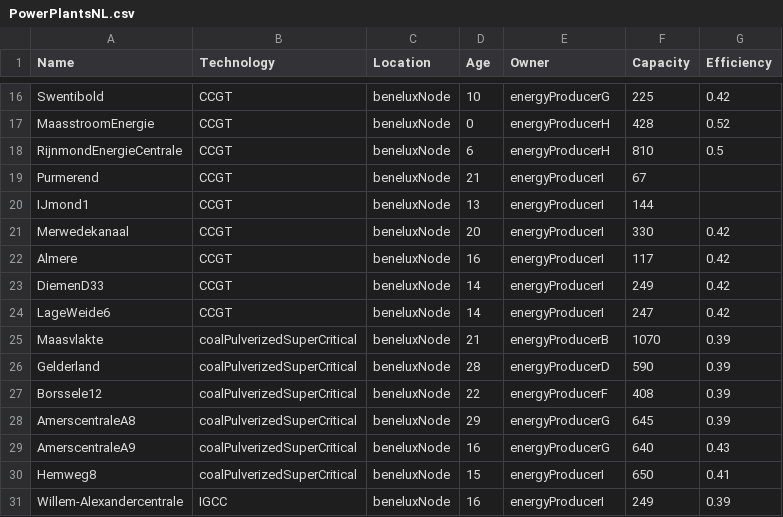
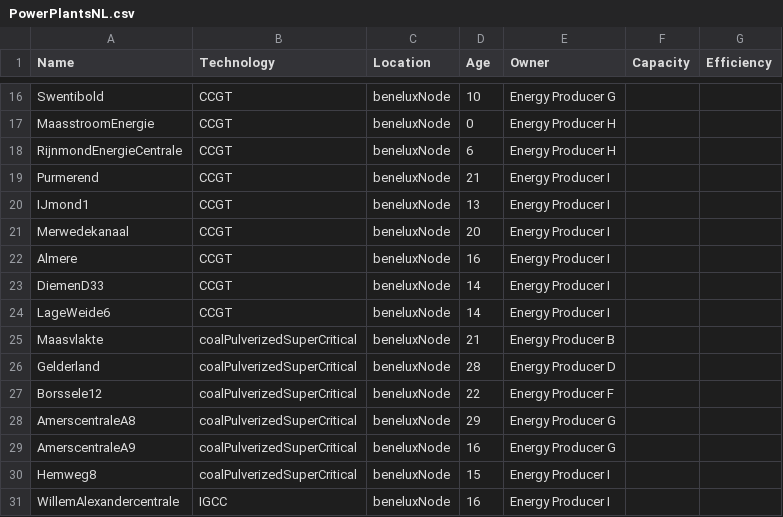
Before and after one commit to sophiekerckhoffs/emlab-generation, a CSV file: emlab-generation/src/main/resources/data/PowerPlantsNL.csv, drawn as a sheet; only a part is shown, gaps mark what is left out; the diff covers the shown part only; the diff names each change by its address in the sheet, - before the commit and + after, or states it on an @@ line.

```diff
--- a/emlab-generation/src/main/resources/data/PowerPlantsNL.csv
+++ b/emlab-generation/src/main/resources/data/PowerPlantsNL.csv
-E16 (Owner): energyProducerG
+E16 (Owner): Energy Producer G
-F16 (Capacity): 225
+F16 (Capacity): (empty)
-G16 (Efficiency): 0.42
+G16 (Efficiency): (empty)
-E17:E18 (Owner): energyProducerH
+E17:E18 (Owner): Energy Producer H
-F17 (Capacity): 428
+F17 (Capacity): (empty)
-G17 (Efficiency): 0.52
+G17 (Efficiency): (empty)
-F18 (Capacity): 810
+F18 (Capacity): (empty)
-G18 (Efficiency): 0.5
+G18 (Efficiency): (empty)
-E19:E24 (Owner): energyProducerI
+E19:E24 (Owner): Energy Producer I
-F19 (Capacity): 67
+F19 (Capacity): (empty)
-F20 (Capacity): 144
+F20 (Capacity): (empty)
-F21 (Capacity): 330
+F21 (Capacity): (empty)
-G21:G24 (Efficiency): 0.42
+G21:G24 (Efficiency): (empty)
-F22 (Capacity): 117
+F22 (Capacity): (empty)
-F23 (Capacity): 249
+F23 (Capacity): (empty)
-F24 (Capacity): 247
+F24 (Capacity): (empty)
-E25 (Owner): energyProducerB
+E25 (Owner): Energy Producer B
-F25 (Capacity): 1070
+F25 (Capacity): (empty)
-G25:G28 (Efficiency): 0.39
+G25:G28 (Efficiency): (empty)
-E26 (Owner): energyProducerD
+E26 (Owner): Energy Producer D
-F26 (Capacity): 590
+F26 (Capacity): (empty)
-E27 (Owner): energyProducerF
+E27 (Owner): Energy Producer F
-F27 (Capacity): 408
+F27 (Capacity): (empty)
-E28:E29 (Owner): energyProducerG
+E28:E29 (Owner): Energy Producer G
-F28 (Capacity): 645
+F28 (Capacity): (empty)
-F29 (Capacity): 640
+F29 (Capacity): (empty)
-G29 (Efficiency): 0.43
+G29 (Efficiency): (empty)
-E30:E31 (Owner): energyProducerI
+E30:E31 (Owner): Energy Producer I
-F30 (Capacity): 650
+F30 (Capacity): (empty)
-G30 (Efficiency): 0.41
+G30 (Efficiency): (empty)
-A31 (Name): Willem-Alexandercentrale
+A31 (Name): WillemAlexandercentrale
-F31 (Capacity): 249
+F31 (Capacity): (empty)
-G31 (Efficiency): 0.39
+G31 (Efficiency): (empty)
```
Also changed, not shown: 110 edited cells elsewhere in this file, 5 other files.
